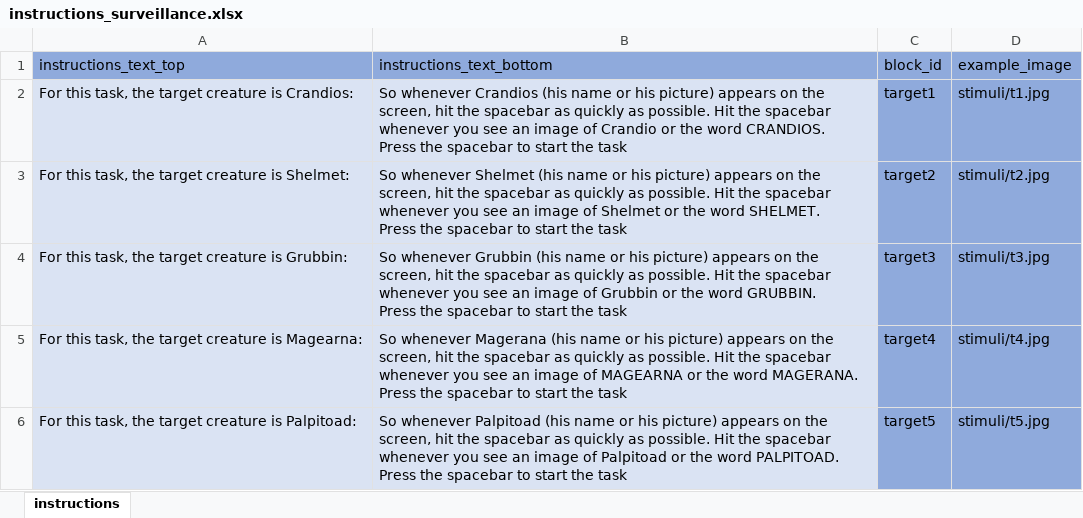
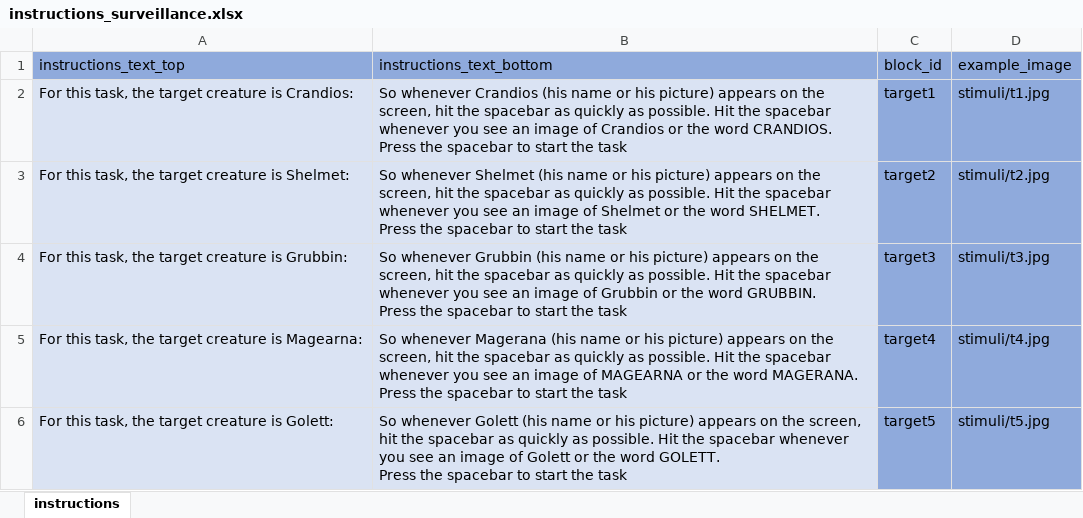
Before and after one commit to ianhussey/unconscious-ec-RRR, an Excel workbook: measures/2 master measures/text/instructions_surveillance.xlsx, sheet instructions, drawn as a sheet; values as stored, in another font and other column widths than the file's, no borders; ↵ is a line break in a cell; the diff names each change by its address in the sheet, - before the commit and + after, or states it on an @@ line.

```diff
--- a/measures/2 master measures/text/instructions_surveillance.xlsx (sheet instructions)
+++ b/measures/2 master measures/text/instructions_surveillance.xlsx (sheet instructions)
-B2 (instructions_text_bottom): …image of Crandio or the…
+B2 (instructions_text_bottom): …image of Crandios or the…
-A6 (instructions_text_top): …creature is Palpitoad:
+A6 (instructions_text_top): …creature is Golett:
-B6 (instructions_text_bottom): So whenever Palpitoad (his name or his picture) appears on the screen, hit the spacebar as quickly as possible. Hit the spacebar whenever you see an image of Palpitoad or the word PALPITOAD. ↵ Press the…
+B6 (instructions_text_bottom): So whenever Golett (his name or his picture) appears on the screen, hit the spacebar as quickly as possible. Hit the spacebar whenever you see an image of Golett or the word GOLETT. ↵ Press the…
```
Also changed, not shown: measures/2 master measures/text/awareness_2b.xlsx, measures/2 master measures/text/instructions.xlsx, 12 other files.
